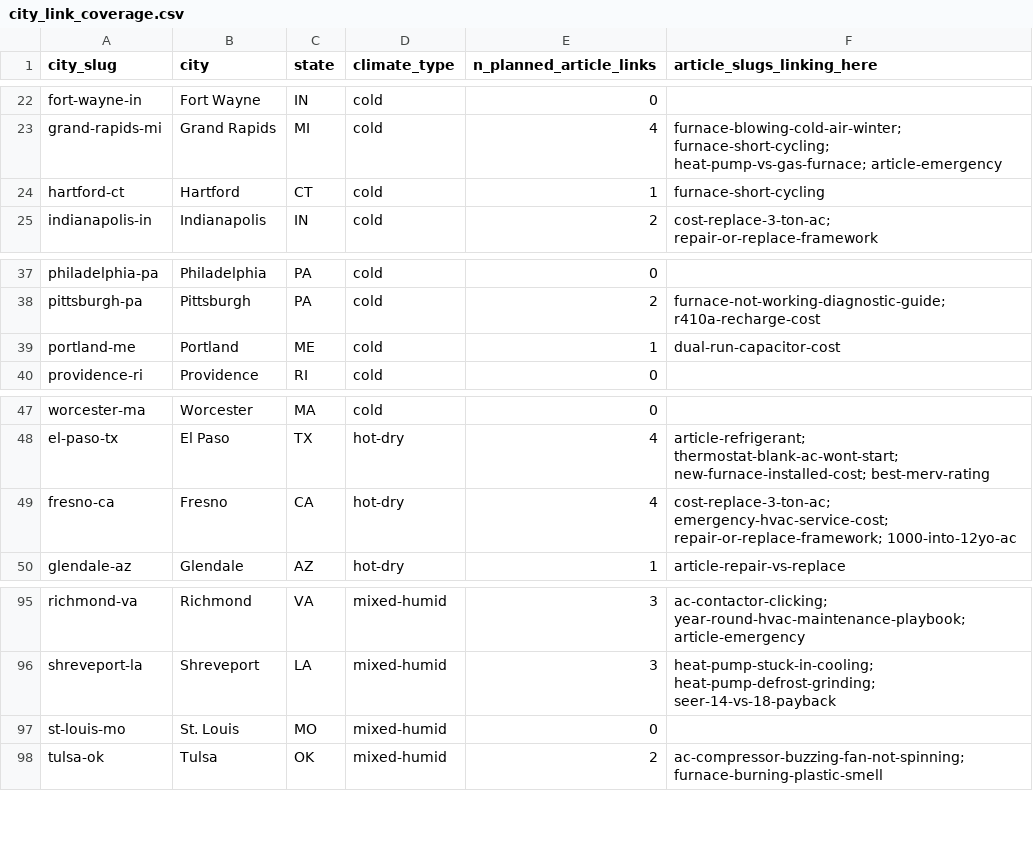
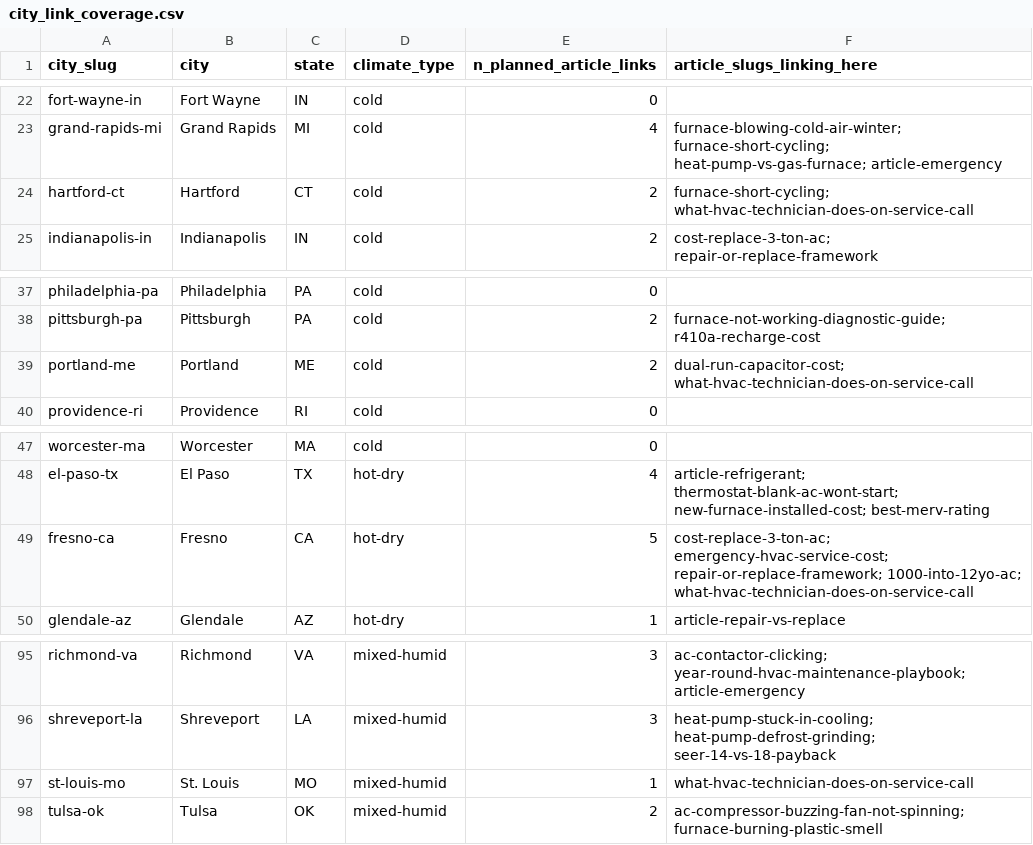
Before and after one commit to ergyanesh/coolcallpro, a CSV file: city_link_coverage.csv, drawn as a sheet; only a part is shown, gaps mark what is left out.

```diff
--- a/city_link_coverage.csv
+++ b/city_link_coverage.csv
@@ -23,3 +23,3 @@ fort-wayne-in,Fort Wayne,IN,cold,0,
 grand-rapids-mi,Grand Rapids,MI,cold,4,furnace-blowing-cold-air-winter; furnace-short-cycling; heat-pump-vs-gas-furnace; article-emergency
-hartford-ct,Hartford,CT,cold,1,furnace-short-cycling
+hartford-ct,Hartford,CT,cold,2,furnace-short-cycling; what-hvac-technician-does-on-service-call
 indianapolis-in,Indianapolis,IN,cold,2,cost-replace-3-ton-ac; repair-or-replace-framework
@@ -38,3 +38,3 @@ philadelphia-pa,Philadelphia,PA,cold,0,
 pittsburgh-pa,Pittsburgh,PA,cold,2,furnace-not-working-diagnostic-guide; r410a-recharge-cost
-portland-me,Portland,ME,cold,1,dual-run-capacitor-cost
+portland-me,Portland,ME,cold,2,dual-run-capacitor-cost; what-hvac-technician-does-on-service-call
 providence-ri,Providence,RI,cold,0,
@@ -48,3 +48,3 @@ worcester-ma,Worcester,MA,cold,0,
 el-paso-tx,El Paso,TX,hot-dry,4,article-refrigerant; thermostat-blank-ac-wont-start; new-furnace-installed-cost; best-merv-rating
-fresno-ca,Fresno,CA,hot-dry,4,cost-replace-3-ton-ac; emergency-hvac-service-cost; repair-or-replace-framework; 1000-into-12yo-ac
+fresno-ca,Fresno,CA,hot-dry,5,cost-replace-3-ton-ac; emergency-hvac-service-cost; repair-or-replace-framework; 1000-into-12yo-ac; what-hvac-technician-does-on-service-call
 glendale-az,Glendale,AZ,hot-dry,1,article-repair-vs-replace
@@ -96,3 +96,3 @@ richmond-va,Richmond,VA,mixed-humid,3,ac-contactor-clicking; year-round-hvac-mai
 shreveport-la,Shreveport,LA,mixed-humid,3,heat-pump-stuck-in-cooling; heat-pump-defrost-grinding; seer-14-vs-18-payback
-st-louis-mo,St. Louis,MO,mixed-humid,0,
+st-louis-mo,St. Louis,MO,mixed-humid,1,what-hvac-technician-does-on-service-call
 tulsa-ok,Tulsa,OK,mixed-humid,2,ac-compressor-buzzing-fan-not-spinning; furnace-burning-plastic-smell
```
Also changed, not shown: article_link_plan.csv, 8 other files.
